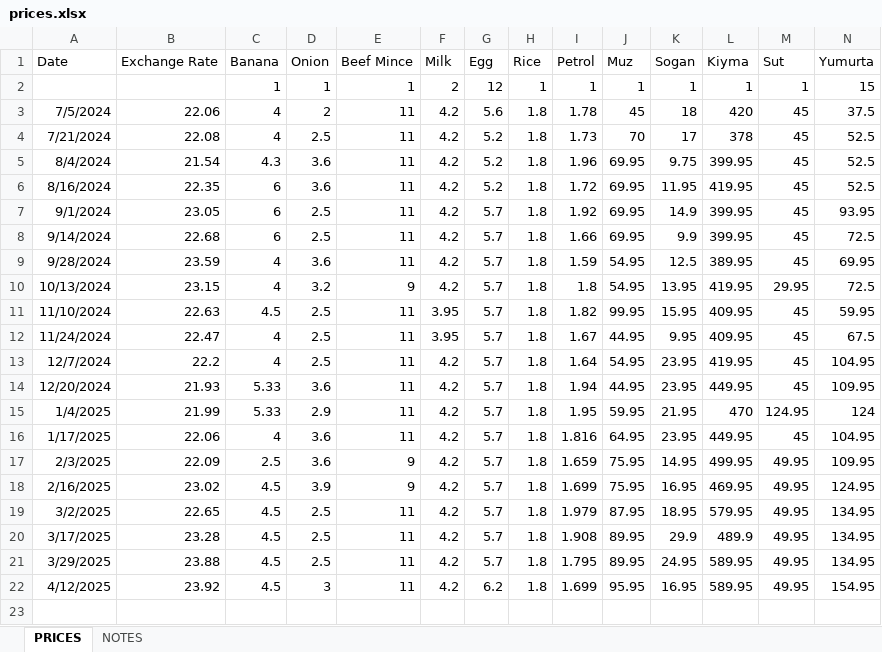
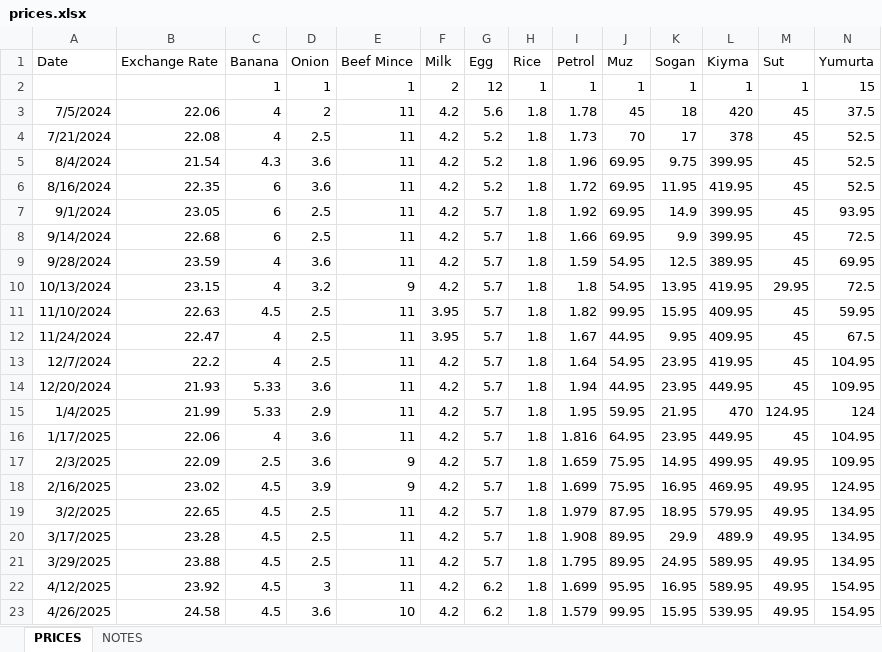
Before and after one commit to Gurgenci/prices, an Excel workbook: data/prices.xlsx, sheet PRICES, drawn as a sheet; only a part is shown; values as stored, in another font and other column widths than the file's, no borders; rows hold the shown columns only; the diff names each change by its address in the sheet, - before the commit and + after, or states it on an @@ line.

Commit message:
New data

```diff
--- a/data/prices.xlsx (sheet PRICES)
+++ b/data/prices.xlsx (sheet PRICES)
+row 23: 4/26/2025 | 24.58 | 4.5 | 3.6 | 10 | 4.2 | 6.2 | 1.8 | 1.579 | 99.95 | 15.95 | 539.95 | 49.95 | 154.95
```
Also changed, not shown: 2 other files.
